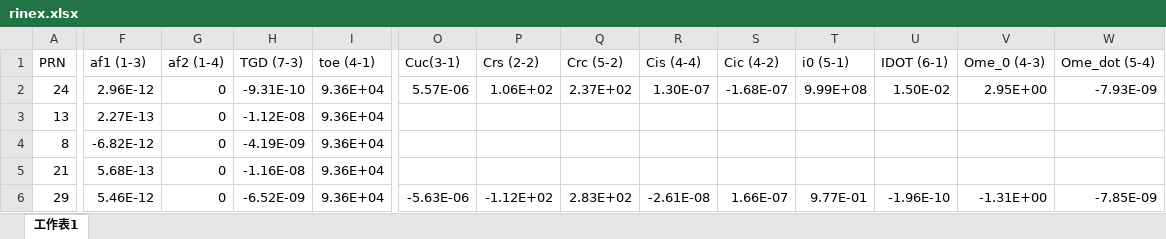
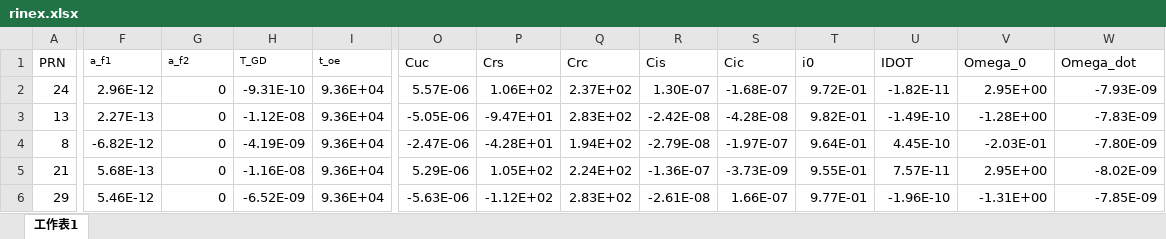
Before and after one commit to tclin0122/GNSS, an Excel workbook: Assignment_2/rinex.xlsx, sheet 工作表1, drawn as a sheet; only a part is shown, gaps mark what is left out; values as stored, in another font and other column widths than the file's, no borders; the diff covers the shown part only; the diff names each change by its address in the sheet, - before the commit and + after, or states it on an @@ line.

Commit message:
Excel file

```diff
--- a/Assignment_2/rinex.xlsx (sheet 工作表1)
+++ b/Assignment_2/rinex.xlsx (sheet 工作表1)
-F1: af1 (1-3)
+F1: a_f1
@@ F1:I1 text size: smaller @@
-G1: af2 (1-4)
+G1: a_f2
-H1: TGD (7-3)
+H1: T_GD
-I1: toe (4-1)
+I1: t_oe
-O1: Cuc(3-1)
+O1: Cuc
-P1: Crs (2-2)
+P1: Crs
-Q1: Crc (5-2)
+Q1: Crc
-R1: Cis (4-4)
+R1: Cis
-S1: Cic (4-2)
+S1: Cic
-T1: i0 (5-1)
+T1: i0
-U1: IDOT (6-1)
+U1: IDOT
-V1: Ome_0 (4-3)
+V1: Omega_0
-W1: Ome_dot (5-4)
+W1: Omega_dot
-T2 (i0): 9.99E+08
+T2 (i0): 9.72E-01
-U2 (IDOT): 1.50E-02
+U2 (IDOT): -1.82E-11
-O3 (Cuc): (empty)
+O3 (Cuc): -5.05E-06
-P3 (Crs): (empty)
+P3 (Crs): -9.47E+01
-Q3 (Crc): (empty)
+Q3 (Crc): 2.83E+02
-R3 (Cis): (empty)
+R3 (Cis): -2.42E-08
-S3 (Cic): (empty)
+S3 (Cic): -4.28E-08
-T3 (i0): (empty)
+T3 (i0): 9.82E-01
-U3 (IDOT): (empty)
+U3 (IDOT): -1.49E-10
-V3 (Omega_0): (empty)
+V3 (Omega_0): -1.28E+00
-W3 (Omega_dot): (empty)
+W3 (Omega_dot): -7.83E-09
-O4 (Cuc): (empty)
+O4 (Cuc): -2.47E-06
-P4 (Crs): (empty)
+P4 (Crs): -4.28E+01
-Q4 (Crc): (empty)
+Q4 (Crc): 1.94E+02
-R4 (Cis): (empty)
+R4 (Cis): -2.79E-08
-S4 (Cic): (empty)
+S4 (Cic): -1.97E-07
-T4 (i0): (empty)
+T4 (i0): 9.64E-01
-U4 (IDOT): (empty)
+U4 (IDOT): 4.45E-10
-V4 (Omega_0): (empty)
+V4 (Omega_0): -2.03E-01
-W4 (Omega_dot): (empty)
+W4 (Omega_dot): -7.80E-09
-O5 (Cuc): (empty)
+O5 (Cuc): 5.29E-06
-P5 (Crs): (empty)
+P5 (Crs): 1.05E+02
-Q5 (Crc): (empty)
+Q5 (Crc): 2.24E+02
-R5 (Cis): (empty)
+R5 (Cis): -1.36E-07
-S5 (Cic): (empty)
+S5 (Cic): -3.73E-09
-T5 (i0): (empty)
+T5 (i0): 9.55E-01
-U5 (IDOT): (empty)
+U5 (IDOT): 7.57E-11
-V5 (Omega_0): (empty)
+V5 (Omega_0): 2.95E+00
-W5 (Omega_dot): (empty)
+W5 (Omega_dot): -8.02E-09
```
Also changed, not shown: 1 added row and 72 edited cells elsewhere in this sheet, 1 other file.
